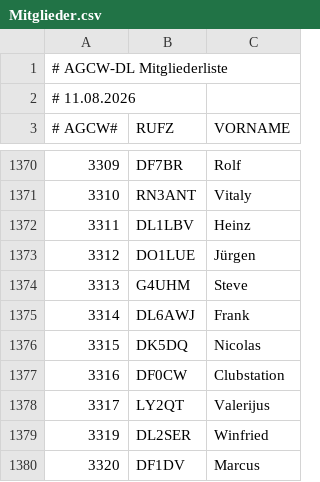
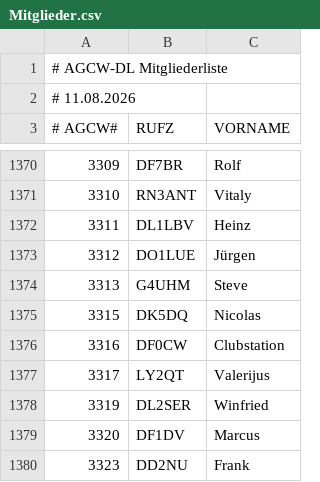
Before and after one commit to bjornekelund/dxlog, a CSV file: agcw/Mitglieder.csv, drawn as a sheet; only a part is shown, gaps mark what is left out; the shorter side is filled out with more unchanged rows; the diff names each change by its address in the sheet, - before the commit and + after, or states it on an @@ line.

```diff
--- a/agcw/Mitglieder.csv
+++ b/agcw/Mitglieder.csv
-row 1375: 3314 | DL6AWJ | Frank
```
Also changed, not shown: fistsspr/fistsmembers.csv, 20 other files.
